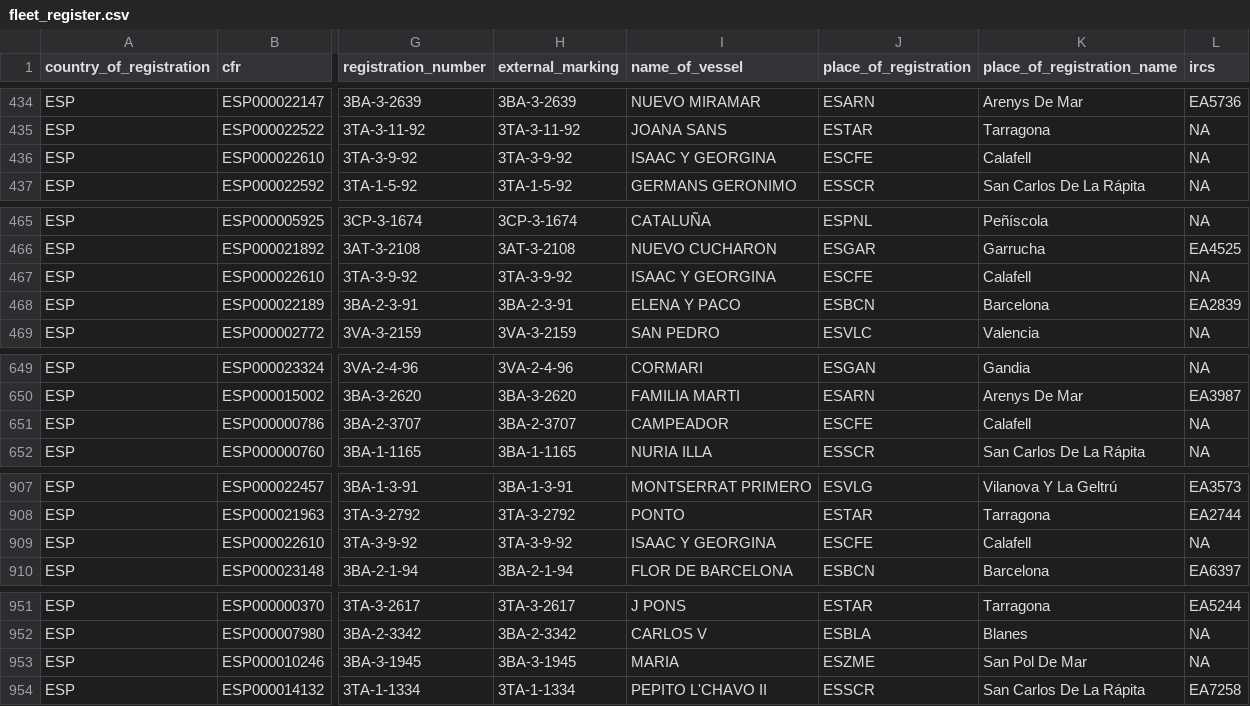
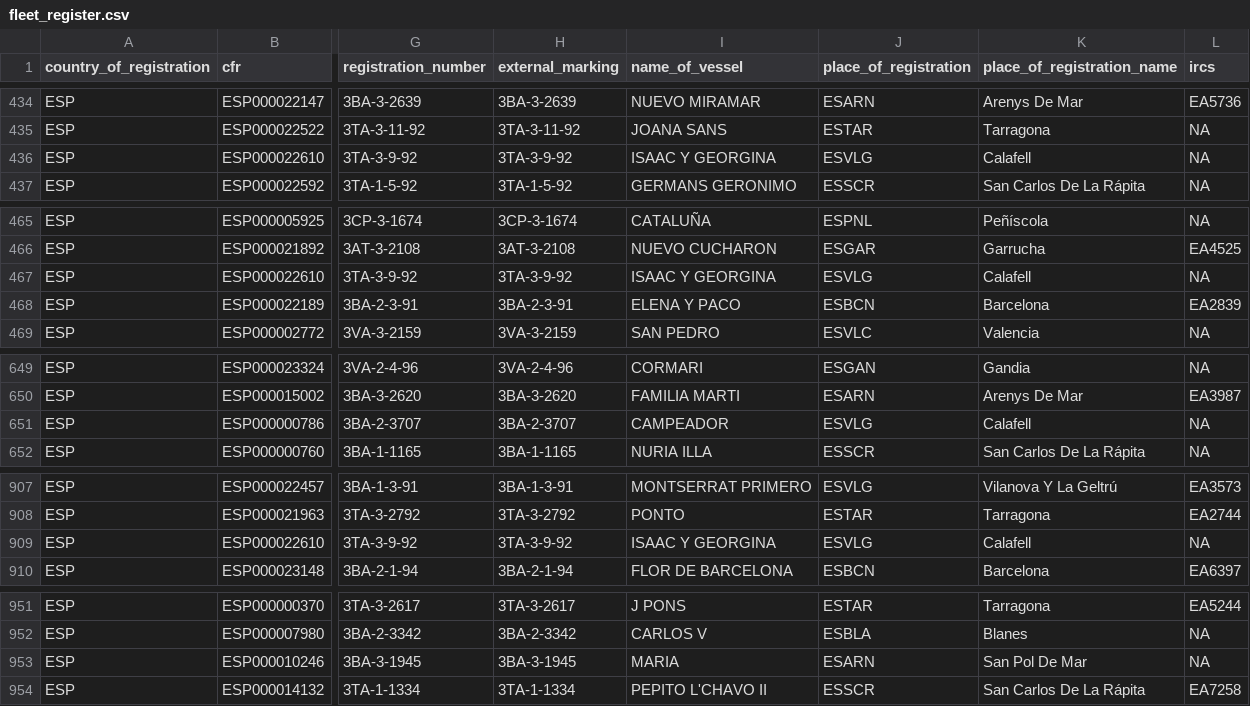
Before and after one commit to SURIMI-Project/SURIMI-POSEIDON_inputs, a CSV file: western_med/fleet_register.csv, drawn as a sheet; only a part is shown, gaps mark what is left out; the diff covers the shown part only; the diff names each change by its address in the sheet, - before the commit and + after, or states it on an @@ line.

```diff
--- a/western_med/fleet_register.csv
+++ b/western_med/fleet_register.csv
-J436 (place_of_registration): ESCFE
+J436 (place_of_registration): ESVLG
-J467 (place_of_registration): ESCFE
+J467 (place_of_registration): ESVLG
-J651 (place_of_registration): ESCFE
+J651 (place_of_registration): ESVLG
-J909 (place_of_registration): ESCFE
+J909 (place_of_registration): ESVLG
-J953 (place_of_registration): ESZME
+J953 (place_of_registration): ESARN
```
Also changed, not shown: 33 edited cells elsewhere in this file, western_med/ports.csv.
